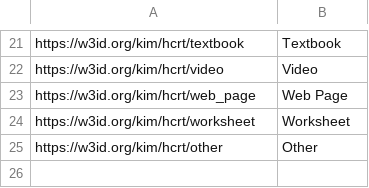
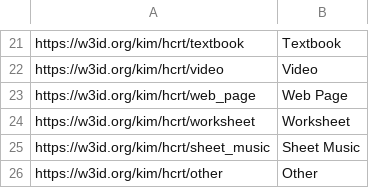
Before and after one commit to TIBHannover/oersi-etl, a TSV file: data/maps/hcrt-en-labels.tsv, drawn as a sheet; only a part is shown, gaps mark what is left out; the diff names each change by its address in the sheet, - before the commit and + after, or states it on an @@ line.

Commit message:
Add sheet music and update german label for audio #159

```diff
--- a/data/maps/hcrt-en-labels.tsv
+++ b/data/maps/hcrt-en-labels.tsv
+row 25: https://w3id.org/kim/hcrt/sheet_music | Sheet Music
```
Also changed, not shown: data/maps/hcrt-de-labels-to-uri.tsv, data/maps/hcrt-de-labels.tsv.
